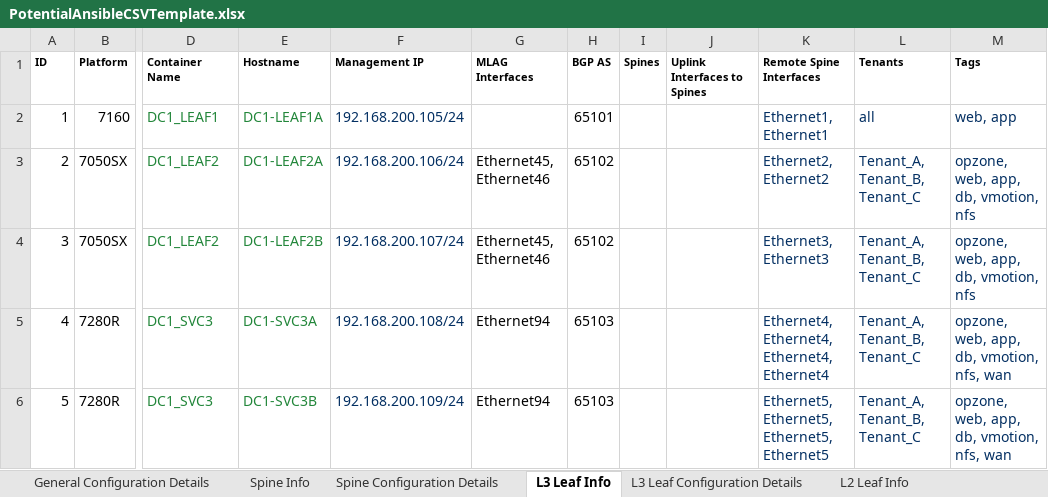
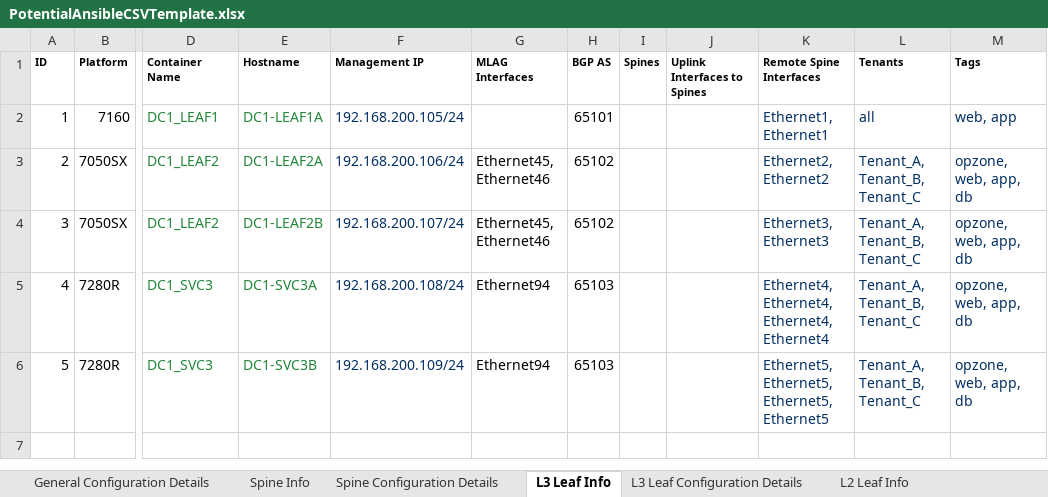
Before and after one commit to arista-netdevops-community/excel-to-avd, an Excel workbook: PotentialAnsibleCSVTemplate.xlsx, sheet L3 Leaf Info, drawn as a sheet; only a part is shown, gaps mark what is left out; values as stored, in another font and other column widths than the file's, no borders; the diff names each change by its address in the sheet, - before the commit and + after, or states it on an @@ line.

Commit message:
Added support to parse tenant info

```diff
--- a/PotentialAnsibleCSVTemplate.xlsx (sheet L3 Leaf Info)
+++ b/PotentialAnsibleCSVTemplate.xlsx (sheet L3 Leaf Info)
-M3:M4 (Tags): opzone, web, app, db, vmotion, nfs
+M3:M4 (Tags): opzone, web, app, db
-M5:M6 (Tags): opzone, web, app, db, vmotion, nfs, wan
+M5:M6 (Tags): opzone, web, app, db
```
Also changed, not shown: sheet Tenants, 3 other files.
